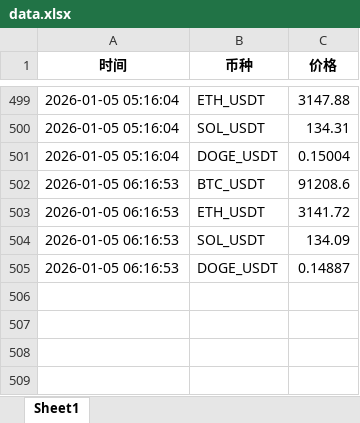
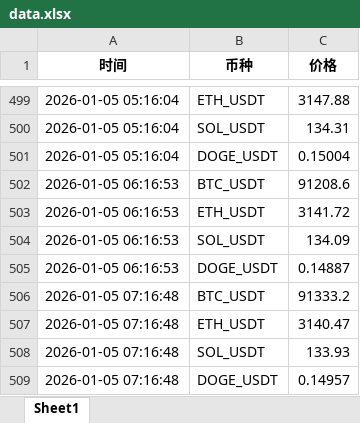
Before and after one commit to alfiewrld/btc-dashboard, an Excel workbook: data.xlsx, sheet Sheet1, drawn as a sheet; only a part is shown, gaps mark what is left out; values as stored, in another font and other column widths than the file's, no borders; the diff names each change by its address in the sheet, - before the commit and + after, or states it on an @@ line.

```diff
--- a/data.xlsx (sheet Sheet1)
+++ b/data.xlsx (sheet Sheet1)
+row 506: 2026-01-05 07:16:48 | BTC_USDT | 91333.2
+row 507: 2026-01-05 07:16:48 | ETH_USDT | 3140.47
+row 508: 2026-01-05 07:16:48 | SOL_USDT | 133.93
+row 509: 2026-01-05 07:16:48 | DOGE_USDT | 0.14957
```
